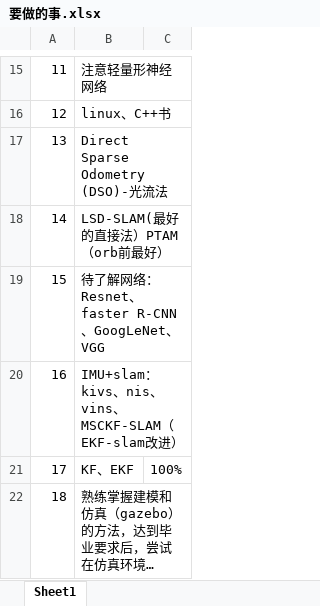
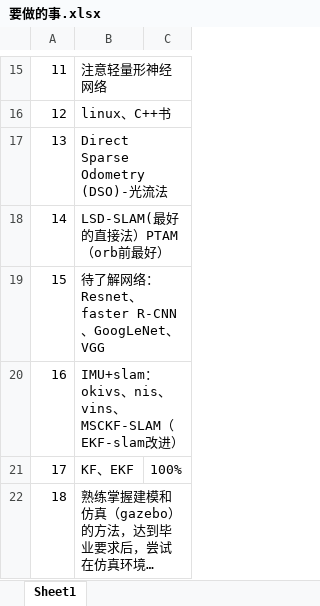
Before and after one commit to yilu-zhang/learning_summary, an Excel workbook: weekly/要做的事.xlsx, sheet Sheet1, drawn as a sheet; only a part is shown, gaps mark what is left out; long unchanged cells end in …; values as stored, in another font and other column widths than the file's, no borders; the diff names each change by its address in the sheet, - before the commit and + after, or states it on an @@ line.

```diff
--- a/weekly/要做的事.xlsx (sheet Sheet1)
+++ b/weekly/要做的事.xlsx (sheet Sheet1)
-B20: IMU+slam：kivs、nis…
+B20: IMU+slam：okivs、nis…
```
Also changed, not shown: 7 other files.
